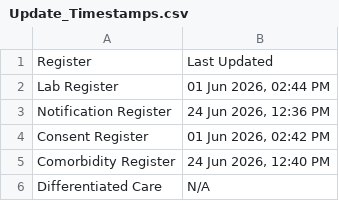
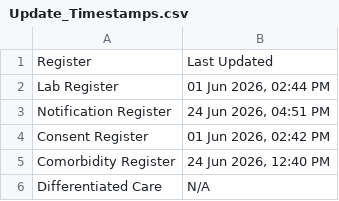
Before and after one commit to NTEP-AMC/blank-app, a CSV file: Update_Timestamps.csv, drawn as a sheet.

```diff
--- a/Update_Timestamps.csv
+++ b/Update_Timestamps.csv
@@ -2,3 +2,3 @@ Register,Last Updated
 Lab Register,"01 Jun 2026, 02:44 PM"
-Notification Register,"24 Jun 2026, 12:36 PM"
+Notification Register,"24 Jun 2026, 04:51 PM"
 Consent Register,"01 Jun 2026, 02:42 PM"
```
Also changed, not shown: 4 other files.
